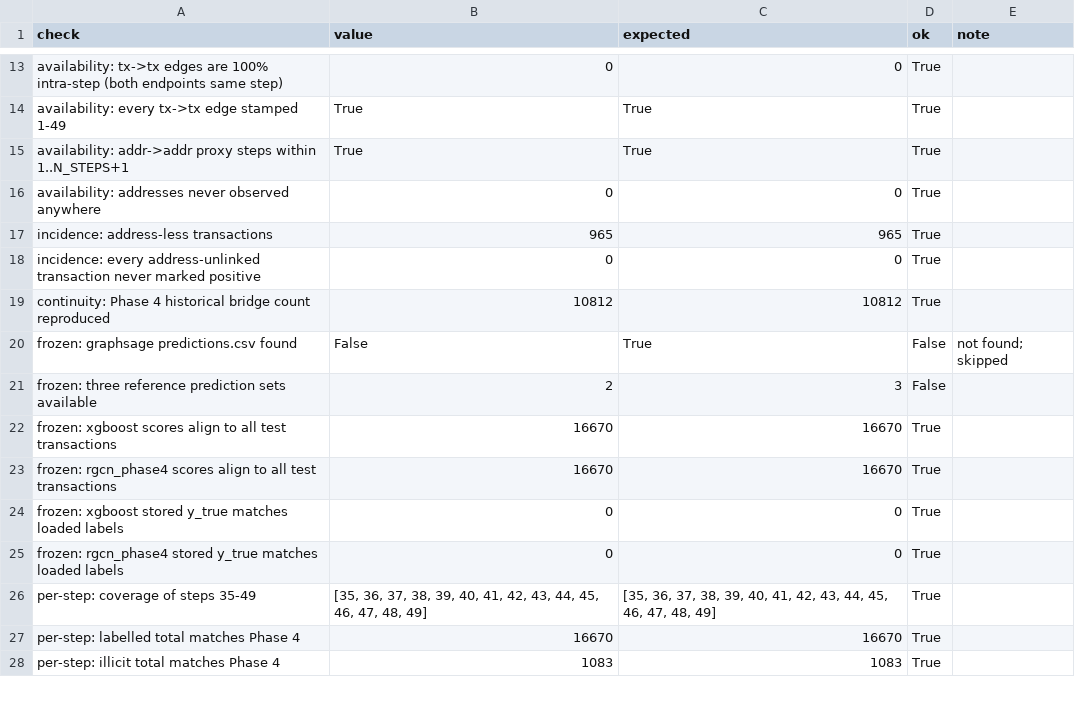
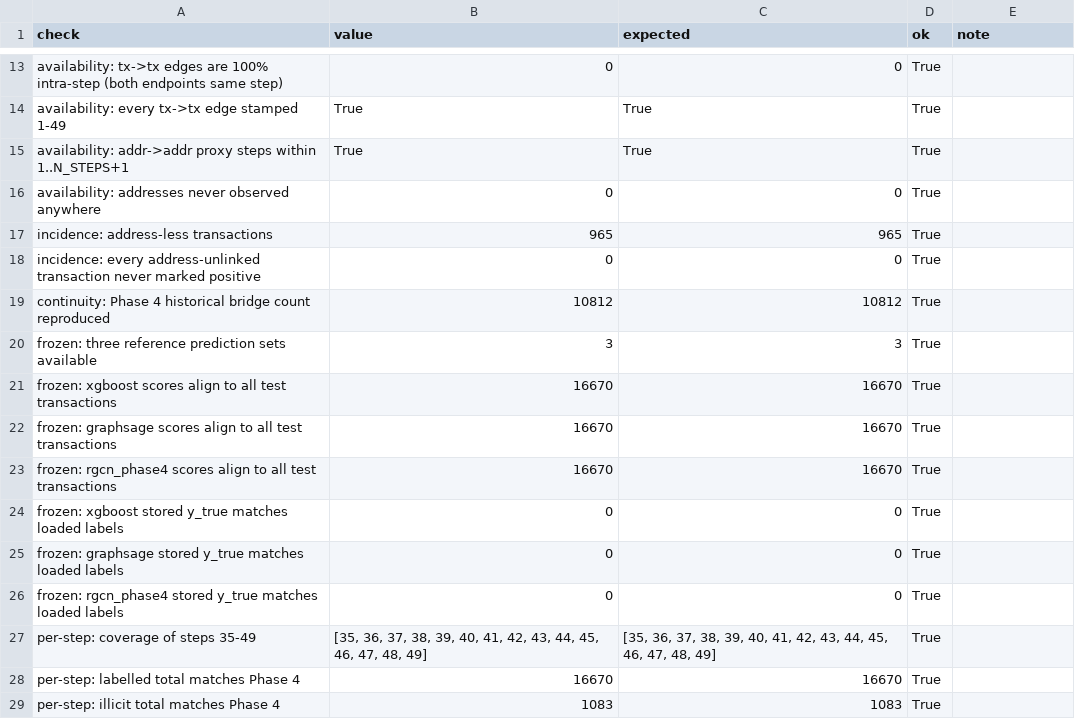
Before and after one commit to siddhu-exe/BitcoinGraphGuard, a CSV file: results/temporal_inductive/checks.csv, drawn as a sheet; only a part is shown, gaps mark what is left out; the diff covers the shown part only.

```diff
--- a/results/temporal_inductive/checks.csv
+++ b/results/temporal_inductive/checks.csv
@@ -19,7 +19,8 @@ incidence: every address-unlinked transaction never marked positive,0,0,True,
 continuity: Phase 4 historical bridge count reproduced,10812,10812,True,
-frozen: graphsage predictions.csv found,False,True,False,not found; skipped
-frozen: three reference prediction sets available,2,3,False,
+frozen: three reference prediction sets available,3,3,True,
 frozen: xgboost scores align to all test transactions,16670,16670,True,
+frozen: graphsage scores align to all test transactions,16670,16670,True,
 frozen: rgcn_phase4 scores align to all test transactions,16670,16670,True,
 frozen: xgboost stored y_true matches loaded labels,0,0,True,
+frozen: graphsage stored y_true matches loaded labels,0,0,True,
 frozen: rgcn_phase4 stored y_true matches loaded labels,0,0,True,
```
Also changed, not shown: 9 added rows, 2 removed rows and 8 edited cells elsewhere in this file, results/temporal_inductive/historical_path_metrics.csv, results/temporal_inductive/inductive_metrics.csv, 22 other files.
